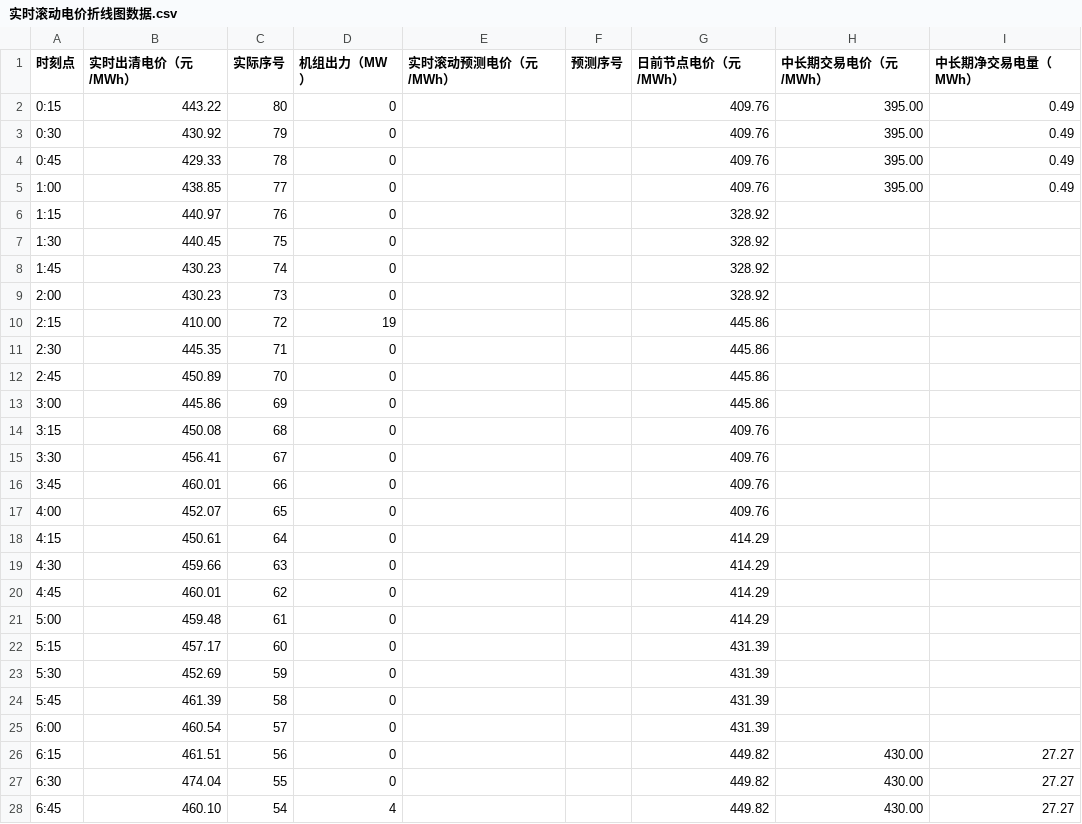
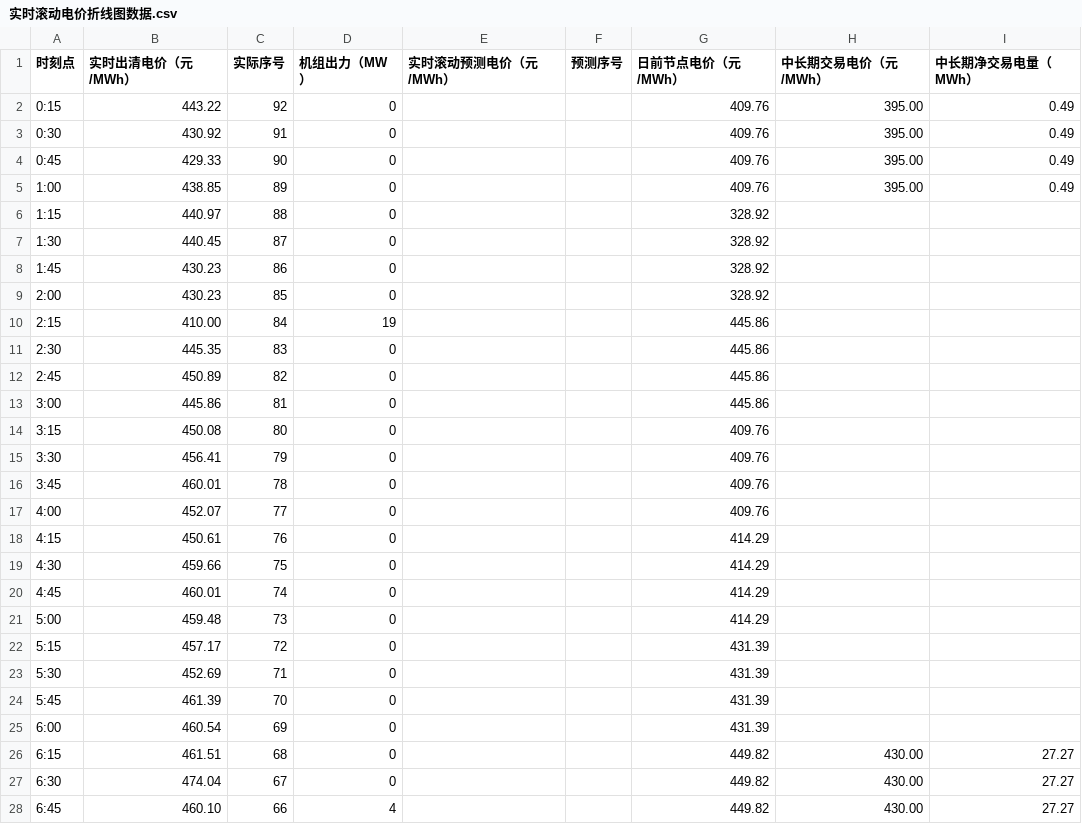
Before and after one commit to arliu633-glitch/hb-price-chart-public, a CSV file: 实时滚动电价折线图数据.csv, drawn as a sheet; only a part is shown; the diff covers the shown part only.

```diff
--- a/实时滚动电价折线图数据.csv
+++ b/实时滚动电价折线图数据.csv
@@ -1,28 +1,28 @@
 时刻点,实时出清电价（元/MWh）,实际序号,机组出力（MW）,实时滚动预测电价（元/MWh）,预测序号,日前节点电价（元/MWh）,中长期交易电价（元/MWh）,中长期净交易电量（MWh）
-0:15,443.22,80,0,,,409.76,395.00,0.49
-0:30,430.92,79,0,,,409.76,395.00,0.49
-0:45,429.33,78,0,,,409.76,395.00,0.49
-1:00,438.85,77,0,,,409.76,395.00,0.49
-1:15,440.97,76,0,,,328.92,,
-1:30,440.45,75,0,,,328.92,,
-1:45,430.23,74,0,,,328.92,,
-2:00,430.23,73,0,,,328.92,,
-2:15,410.00,72,19,,,445.86,,
-2:30,445.35,71,0,,,445.86,,
-2:45,450.89,70,0,,,445.86,,
-3:00,445.86,69,0,,,445.86,,
-3:15,450.08,68,0,,,409.76,,
-3:30,456.41,67,0,,,409.76,,
-3:45,460.01,66,0,,,409.76,,
-4:00,452.07,65,0,,,409.76,,
-4:15,450.61,64,0,,,414.29,,
-4:30,459.66,63,0,,,414.29,,
-4:45,460.01,62,0,,,414.29,,
-5:00,459.48,61,0,,,414.29,,
-5:15,457.17,60,0,,,431.39,,
-5:30,452.69,59,0,,,431.39,,
-5:45,461.39,58,0,,,431.39,,
-6:00,460.54,57,0,,,431.39,,
-6:15,461.51,56,0,,,449.82,430.00,27.27
-6:30,474.04,55,0,,,449.82,430.00,27.27
-6:45,460.10,54,4,,,449.82,430.00,27.27
+0:15,443.22,92,0,,,409.76,395.00,0.49
+0:30,430.92,91,0,,,409.76,395.00,0.49
+0:45,429.33,90,0,,,409.76,395.00,0.49
+1:00,438.85,89,0,,,409.76,395.00,0.49
+1:15,440.97,88,0,,,328.92,,
+1:30,440.45,87,0,,,328.92,,
+1:45,430.23,86,0,,,328.92,,
+2:00,430.23,85,0,,,328.92,,
+2:15,410.00,84,19,,,445.86,,
+2:30,445.35,83,0,,,445.86,,
+2:45,450.89,82,0,,,445.86,,
+3:00,445.86,81,0,,,445.86,,
+3:15,450.08,80,0,,,409.76,,
+3:30,456.41,79,0,,,409.76,,
+3:45,460.01,78,0,,,409.76,,
+4:00,452.07,77,0,,,409.76,,
+4:15,450.61,76,0,,,414.29,,
+4:30,459.66,75,0,,,414.29,,
+4:45,460.01,74,0,,,414.29,,
+5:00,459.48,73,0,,,414.29,,
+5:15,457.17,72,0,,,431.39,,
+5:30,452.69,71,0,,,431.39,,
+5:45,461.39,70,0,,,431.39,,
+6:00,460.54,69,0,,,431.39,,
+6:15,461.51,68,0,,,449.82,430.00,27.27
+6:30,474.04,67,0,,,449.82,430.00,27.27
+6:45,460.10,66,4,,,449.82,430.00,27.27
```
Also changed, not shown: 108 edited cells elsewhere in this file, 2 other files.
